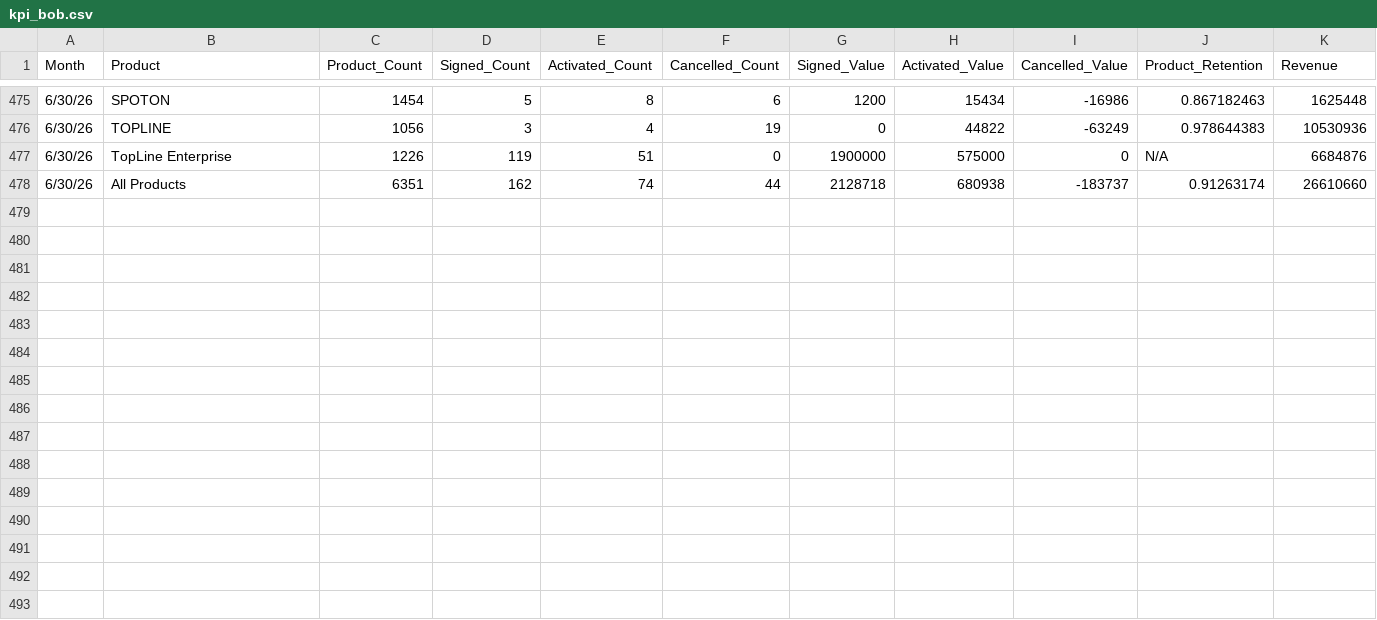
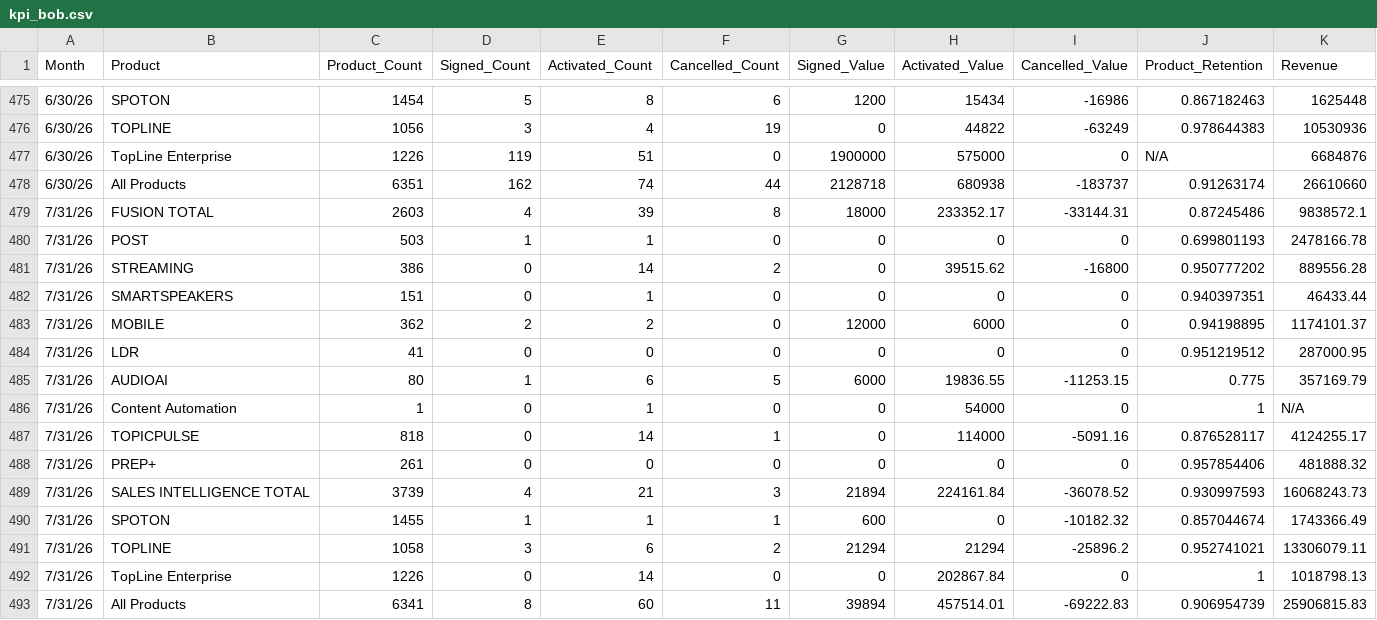
Before and after one commit to FuturiFinance/KPI-Dashboard, a CSV file: public/kpi_bob.csv, drawn as a sheet; only a part is shown, gaps mark what is left out; the diff names each change by its address in the sheet, - before the commit and + after, or states it on an @@ line.

```diff
--- a/public/kpi_bob.csv
+++ b/public/kpi_bob.csv
+row 479: 7/31/26 | FUSION TOTAL | 2603 | 4 | 39 | 8 | 18000 | 233352.17 | -33144.31 | 0.87245486 | 9838572.1
+row 480: 7/31/26 | POST | 503 | 1 | 1 | 0 | 0 | 0 | 0 | 0.699801193 | 2478166.78
+row 481: 7/31/26 | STREAMING | 386 | 0 | 14 | 2 | 0 | 39515.62 | -16800 | 0.950777202 | 889556.28
+row 482: 7/31/26 | SMARTSPEAKERS | 151 | 0 | 1 | 0 | 0 | 0 | 0 | 0.940397351 | 46433.44
+row 483: 7/31/26 | MOBILE | 362 | 2 | 2 | 0 | 12000 | 6000 | 0 | 0.94198895 | 1174101.37
+row 484: 7/31/26 | LDR | 41 | 0 | 0 | 0 | 0 | 0 | 0 | 0.951219512 | 287000.95
+row 485: 7/31/26 | AUDIOAI | 80 | 1 | 6 | 5 | 6000 | 19836.55 | -11253.15 | 0.775 | 357169.79
+row 486: 7/31/26 | Content Automation | 1 | 0 | 1 | 0 | 0 | 54000 | 0 | 1 | N/A
+row 487: 7/31/26 | TOPICPULSE | 818 | 0 | 14 | 1 | 0 | 114000 | -5091.16 | 0.876528117 | 4124255.17
+row 488: 7/31/26 | PREP+ | 261 | 0 | 0 | 0 | 0 | 0 | 0 | 0.957854406 | 481888.32
+row 489: 7/31/26 | SALES INTELLIGENCE TOTAL | 3739 | 4 | 21 | 3 | 21894 | 224161.84 | -36078.52 | 0.930997593 | 16068243.73
+row 490: 7/31/26 | SPOTON | 1455 | 1 | 1 | 1 | 600 | 0 | -10182.32 | 0.857044674 | 1743366.49
+row 491: 7/31/26 | TOPLINE | 1058 | 3 | 6 | 2 | 21294 | 21294 | -25896.2 | 0.952741021 | 13306079.11
+row 492: 7/31/26 | TopLine Enterprise | 1226 | 0 | 14 | 0 | 0 | 202867.84 | 0 | 1 | 1018798.13
+row 493: 7/31/26 | All Products | 6341 | 8 | 60 | 11 | 39894 | 457514.01 | -69222.83 | 0.906954739 | 25906815.83
```
Also changed, not shown: public/kpi_cpmgi.csv.
